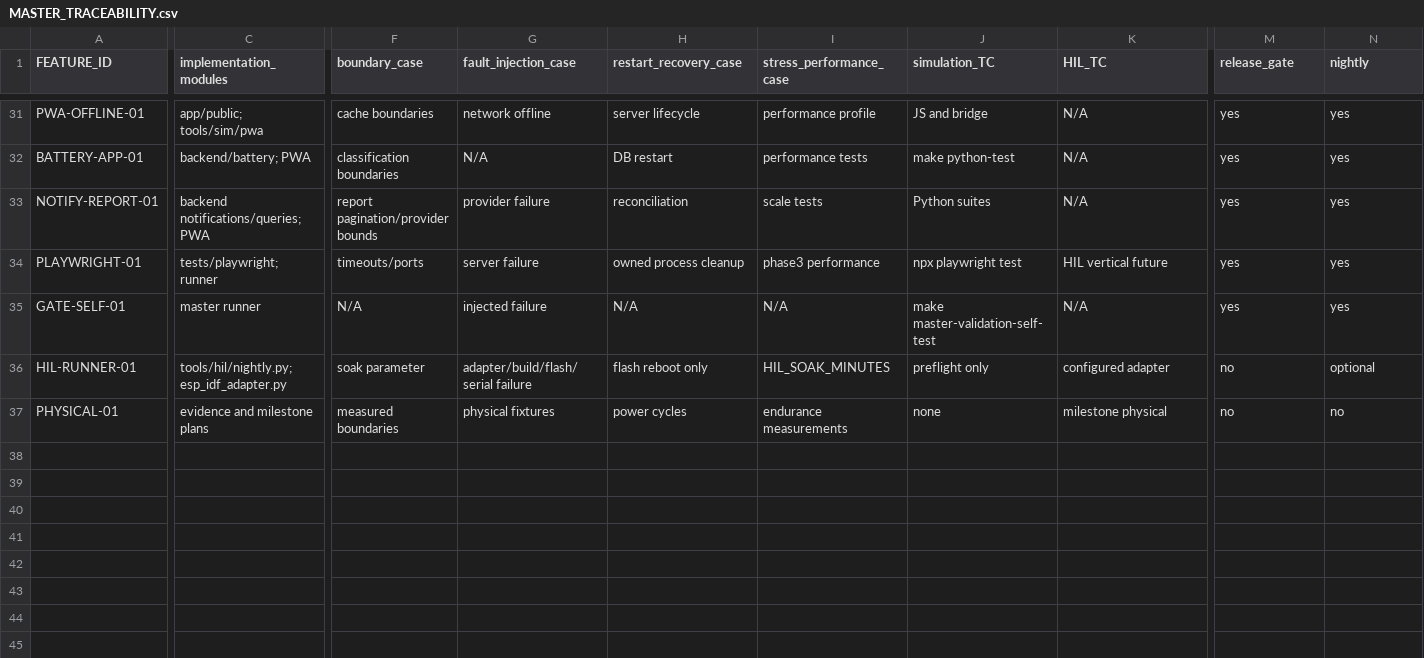
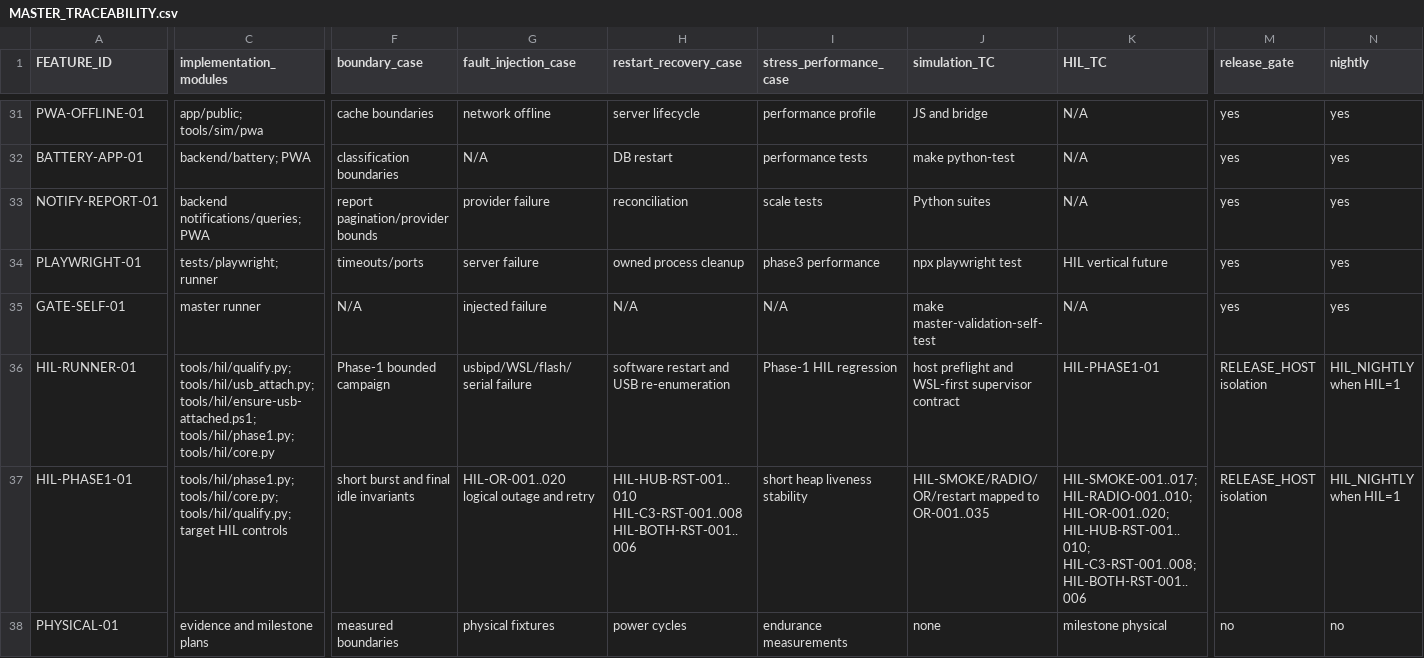
Before and after one commit to udaybhan200683/Ghar_sajag, a CSV file: docs/validation/MASTER_TRACEABILITY.csv, drawn as a sheet; only a part is shown, gaps mark what is left out; rows hold the shown columns only; the diff covers the shown part only; the diff names each change by its address in the sheet, - before the commit and + after, or states it on an @@ line.

Commit message:
Add unattended WSL-first Phase-1 HIL qualification

```diff
--- a/docs/validation/MASTER_TRACEABILITY.csv
+++ b/docs/validation/MASTER_TRACEABILITY.csv
-C36 (implementation_modules): tools/hil/nightly.py; esp_idf_adapter.py
+C36 (implementation_modules): tools/hil/qualify.py; tools/hil/usb_attach.py; tools/hil/ensure-usb-attached.ps1; tools/hil/phase1.py; tools/hil/core.py
-F36 (boundary_case): soak parameter
+F36 (boundary_case): Phase-1 bounded campaign
-G36 (fault_injection_case): adapter/build/flash/serial failure
+G36 (fault_injection_case): usbipd/WSL/flash/serial failure
-H36 (restart_recovery_case): flash reboot only
+H36 (restart_recovery_case): software restart and USB re-enumeration
-I36 (stress_performance_case): HIL_SOAK_MINUTES
+I36 (stress_performance_case): Phase-1 HIL regression
-J36 (simulation_TC): preflight only
+J36 (simulation_TC): host preflight and WSL-first supervisor contract
-K36 (HIL_TC): configured adapter
+K36 (HIL_TC): HIL-PHASE1-01
-M36 (release_gate): no
+M36 (release_gate): RELEASE_HOST isolation
-N36 (nightly): optional
+N36 (nightly): HIL_NIGHTLY when HIL=1
+row 37: HIL-PHASE1-01 | tools/hil/phase1.py; tools/hil/core.py; tools/hil/qualify.py; target HIL controls | short burst and final idle invariants | HIL-OR-001..020 logical outage and retry | HIL-HUB-RST-001..010 HIL-C3-RST-001..008 HIL-BOTH-RST-001..006 | short heap liveness stability | HIL-SMOKE/RADIO/OR/restart mapped to OR-001..035 | HIL-SMOKE-001..017; HIL-RADIO-001..010; HIL-OR-001..020; HIL-HUB-RST-001..010; HIL-C3-RST-001..008; HIL-BOTH-RST-001..006 | RELEASE_HOST isolation | HIL_NIGHTLY when HIL=1
```
Also changed, not shown: 1 edited cell elsewhere in this file, 38 other files.
